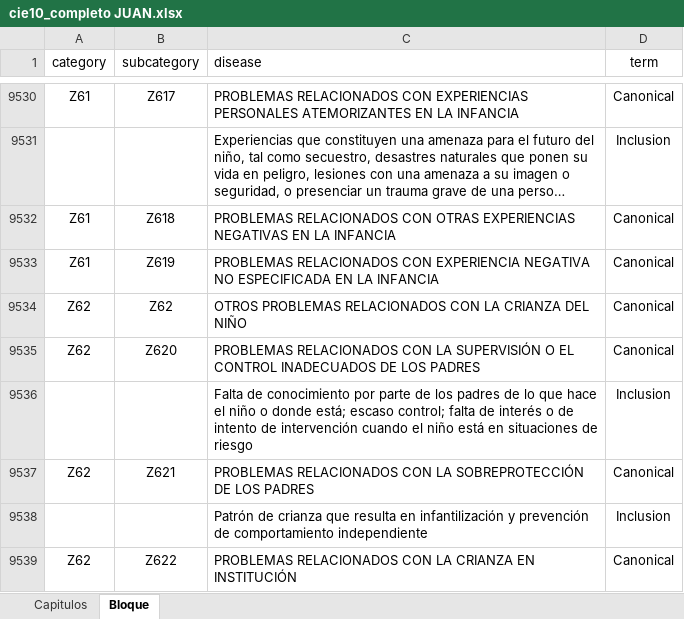
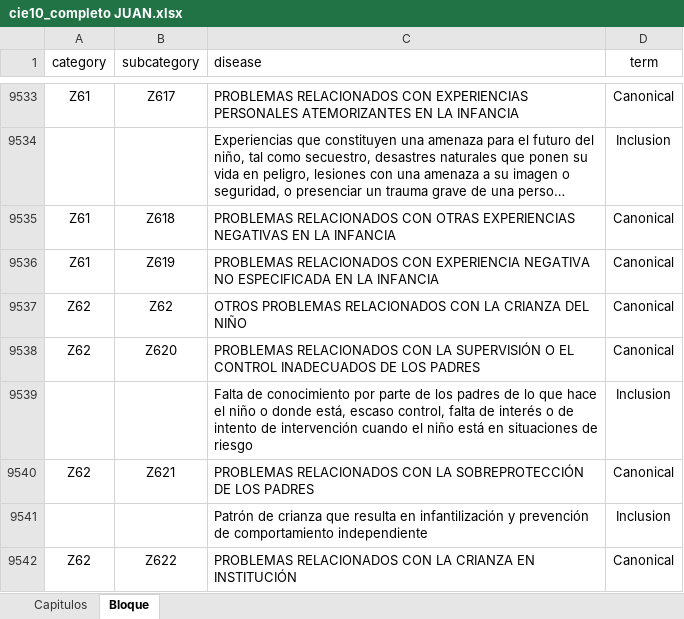
Before and after one commit to mcarmonabaez/icd10es, an Excel workbook: inst/extdata/cie10_completo JUAN.xlsx, sheet Bloque, drawn as a sheet; only a part is shown, gaps mark what is left out; long unchanged cells end in …; values as stored, in another font and other column widths than the file's, no borders; addresses are those after the commit; the diff covers the shown part only; the diff names each change by its address in the sheet, - before the commit and + after, or states it on an @@ line.

```diff
--- a/inst/extdata/cie10_completo JUAN.xlsx (sheet Bloque)
+++ b/inst/extdata/cie10_completo JUAN.xlsx (sheet Bloque)
-C9539 (disease): …o donde está; escaso control; falta de…
+C9539 (disease): …o donde está, escaso control, falta de…
```
Also changed, not shown: 3 added rows, 3 removed rows and 17 edited cells elsewhere in this sheet, 8 other files.
